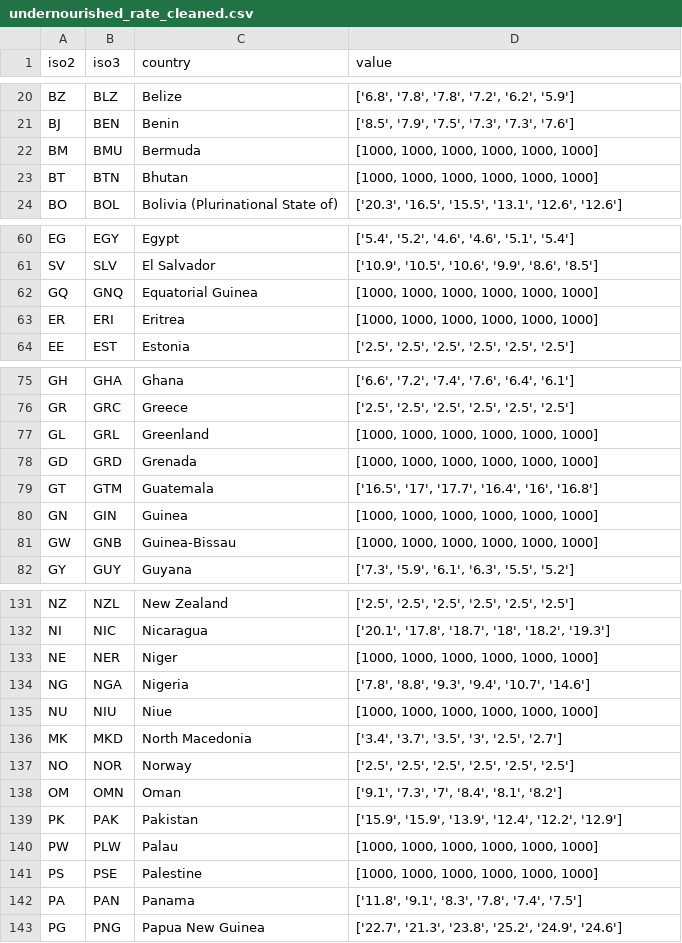
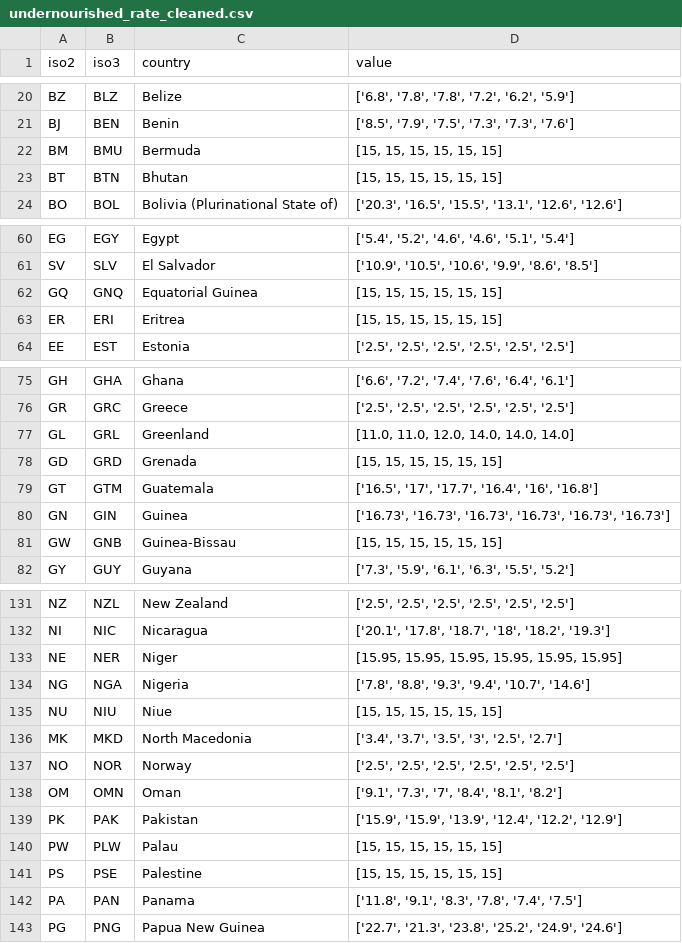
Before and after one commit to killianvervelle/Ending-Hunger-Through-DataAnalytic, a CSV file: src/data/cleaned/undernourished_rate_cleaned.csv, drawn as a sheet; only a part is shown, gaps mark what is left out; the diff covers the shown part only.

```diff
--- a/src/data/cleaned/undernourished_rate_cleaned.csv
+++ b/src/data/cleaned/undernourished_rate_cleaned.csv
@@ -21,4 +21,4 @@ BZ,BLZ,Belize,"['6.8', '7.8', '7.8', '7.2', '6.2', '5.9']"
 BJ,BEN,Benin,"['8.5', '7.9', '7.5', '7.3', '7.3', '7.6']"
-BM,BMU,Bermuda,"[1000, 1000, 1000, 1000, 1000, 1000]"
-BT,BTN,Bhutan,"[1000, 1000, 1000, 1000, 1000, 1000]"
+BM,BMU,Bermuda,"[15, 15, 15, 15, 15, 15]"
+BT,BTN,Bhutan,"[15, 15, 15, 15, 15, 15]"
 BO,BOL,Bolivia (Plurinational State of),"['20.3', '16.5', '15.5', '13.1', '12.6', '12.6']"
@@ -61,4 +61,4 @@ EG,EGY,Egypt,"['5.4', '5.2', '4.6', '4.6', '5.1', '5.4']"
 SV,SLV,El Salvador,"['10.9', '10.5', '10.6', '9.9', '8.6', '8.5']"
-GQ,GNQ,Equatorial Guinea,"[1000, 1000, 1000, 1000, 1000, 1000]"
-ER,ERI,Eritrea,"[1000, 1000, 1000, 1000, 1000, 1000]"
+GQ,GNQ,Equatorial Guinea,"[15, 15, 15, 15, 15, 15]"
+ER,ERI,Eritrea,"[15, 15, 15, 15, 15, 15]"
 EE,EST,Estonia,"['2.5', '2.5', '2.5', '2.5', '2.5', '2.5']"
@@ -76,7 +76,7 @@ GH,GHA,Ghana,"['6.6', '7.2', '7.4', '7.6', '6.4', '6.1']"
 GR,GRC,Greece,"['2.5', '2.5', '2.5', '2.5', '2.5', '2.5']"
-GL,GRL,Greenland,"[1000, 1000, 1000, 1000, 1000, 1000]"
-GD,GRD,Grenada,"[1000, 1000, 1000, 1000, 1000, 1000]"
+GL,GRL,Greenland,"[11.0, 11.0, 12.0, 14.0, 14.0, 14.0]"
+GD,GRD,Grenada,"[15, 15, 15, 15, 15, 15]"
 GT,GTM,Guatemala,"['16.5', '17', '17.7', '16.4', '16', '16.8']"
-GN,GIN,Guinea,"[1000, 1000, 1000, 1000, 1000, 1000]"
-GW,GNB,Guinea-Bissau,"[1000, 1000, 1000, 1000, 1000, 1000]"
+GN,GIN,Guinea,"['16.73', '16.73', '16.73', '16.73', '16.73', '16.73']"
+GW,GNB,Guinea-Bissau,"[15, 15, 15, 15, 15, 15]"
 GY,GUY,Guyana,"['7.3', '5.9', '6.1', '6.3', '5.5', '5.2']"
@@ -132,5 +132,5 @@ NZ,NZL,New Zealand,"['2.5', '2.5', '2.5', '2.5', '2.5', '2.5']"
 NI,NIC,Nicaragua,"['20.1', '17.8', '18.7', '18', '18.2', '19.3']"
-NE,NER,Niger,"[1000, 1000, 1000, 1000, 1000, 1000]"
+NE,NER,Niger,"[15.95, 15.95, 15.95, 15.95, 15.95, 15.95]"
 NG,NGA,Nigeria,"['7.8', '8.8', '9.3', '9.4', '10.7', '14.6']"
-NU,NIU,Niue,"[1000, 1000, 1000, 1000, 1000, 1000]"
+NU,NIU,Niue,"[15, 15, 15, 15, 15, 15]"
 MK,MKD,North Macedonia,"['3.4', '3.7', '3.5', '3', '2.5', '2.7']"
@@ -139,4 +139,4 @@ OM,OMN,Oman,"['9.1', '7.3', '7', '8.4', '8.1', '8.2']"
 PK,PAK,Pakistan,"['15.9', '15.9', '13.9', '12.4', '12.2', '12.9']"
-PW,PLW,Palau,"[1000, 1000, 1000, 1000, 1000, 1000]"
-PS,PSE,Palestine,"[1000, 1000, 1000, 1000, 1000, 1000]"
+PW,PLW,Palau,"[15, 15, 15, 15, 15, 15]"
+PS,PSE,Palestine,"[15, 15, 15, 15, 15, 15]"
 PA,PAN,Panama,"['11.8', '9.1', '8.3', '7.8', '7.4', '7.5']"
```
Also changed, not shown: 1 added row and 43 edited cells elsewhere in this file, 8 other files.
